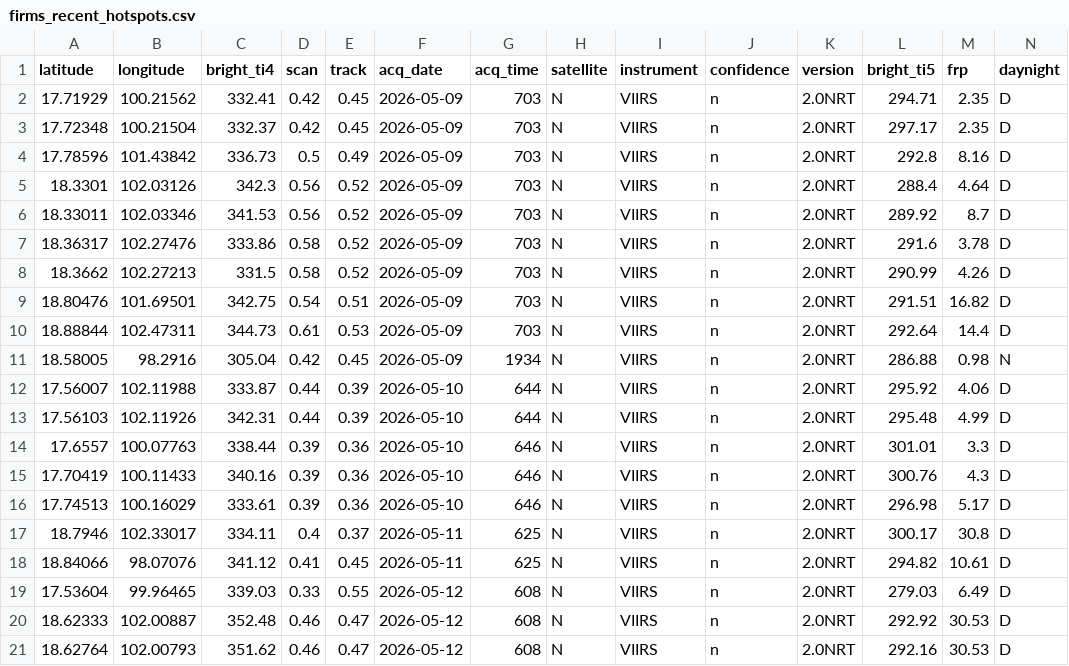
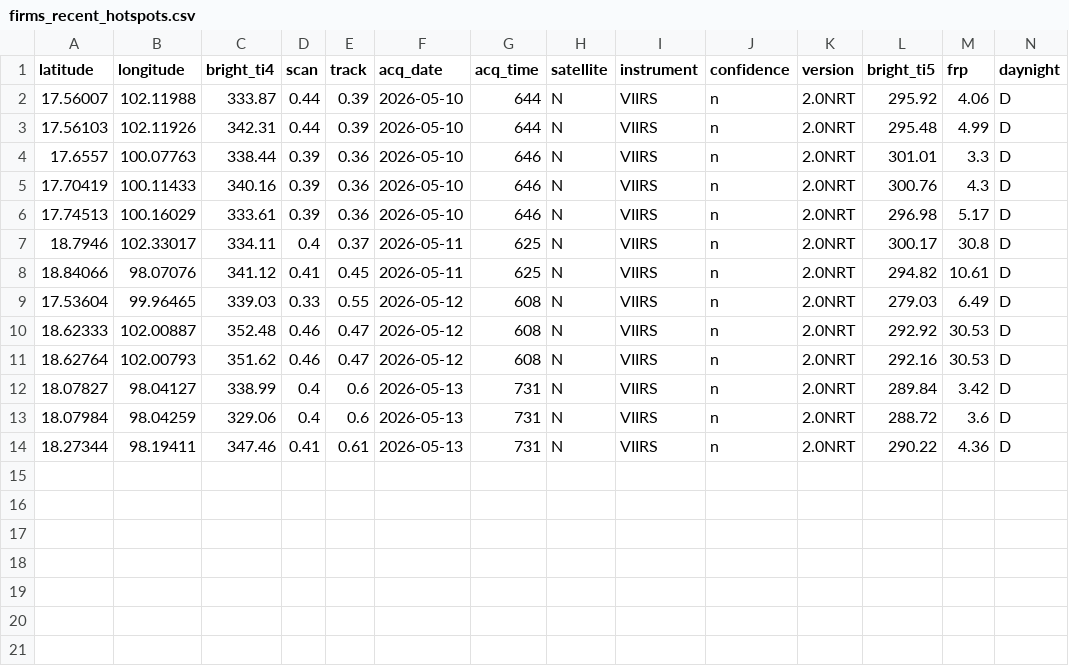
Before and after one commit to puttibenz/pm2.5, a CSV file: data/processed/firms_recent_hotspots.csv, drawn as a sheet.

```diff
--- a/data/processed/firms_recent_hotspots.csv
+++ b/data/processed/firms_recent_hotspots.csv
@@ -1,12 +1,2 @@
 latitude,longitude,bright_ti4,scan,track,acq_date,acq_time,satellite,instrument,confidence,version,bright_ti5,frp,daynight
-17.71929,100.21562,332.41,0.42,0.45,2026-05-09,703,N,VIIRS,n,2.0NRT,294.71,2.35,D
-17.72348,100.21504,332.37,0.42,0.45,2026-05-09,703,N,VIIRS,n,2.0NRT,297.17,2.35,D
-17.78596,101.43842,336.73,0.5,0.49,2026-05-09,703,N,VIIRS,n,2.0NRT,292.8,8.16,D
-18.3301,102.03126,342.3,0.56,0.52,2026-05-09,703,N,VIIRS,n,2.0NRT,288.4,4.64,D
-18.33011,102.03346,341.53,0.56,0.52,2026-05-09,703,N,VIIRS,n,2.0NRT,289.92,8.7,D
-18.36317,102.27476,333.86,0.58,0.52,2026-05-09,703,N,VIIRS,n,2.0NRT,291.6,3.78,D
-18.3662,102.27213,331.5,0.58,0.52,2026-05-09,703,N,VIIRS,n,2.0NRT,290.99,4.26,D
-18.80476,101.69501,342.75,0.54,0.51,2026-05-09,703,N,VIIRS,n,2.0NRT,291.51,16.82,D
-18.88844,102.47311,344.73,0.61,0.53,2026-05-09,703,N,VIIRS,n,2.0NRT,292.64,14.4,D
-18.58005,98.2916,305.04,0.42,0.45,2026-05-09,1934,N,VIIRS,n,2.0NRT,286.88,0.98,N
 17.56007,102.11988,333.87,0.44,0.39,2026-05-10,644,N,VIIRS,n,2.0NRT,295.92,4.06,D
@@ -21 +11,4 @@ latitude,longitude,bright_ti4,scan,track,acq_date,acq_time,satellite,instrument,
 18.62764,102.00793,351.62,0.46,0.47,2026-05-12,608,N,VIIRS,n,2.0NRT,292.16,30.53,D
+18.07827,98.04127,338.99,0.4,0.6,2026-05-13,731,N,VIIRS,n,2.0NRT,289.84,3.42,D
+18.07984,98.04259,329.06,0.4,0.6,2026-05-13,731,N,VIIRS,n,2.0NRT,288.72,3.6,D
+18.27344,98.19411,347.46,0.41,0.61,2026-05-13,731,N,VIIRS,n,2.0NRT,290.22,4.36,D
```
Also changed, not shown: data/processed/dashboard_data.csv, data/processed/firms_daily_by_province.csv, 1 other file.
